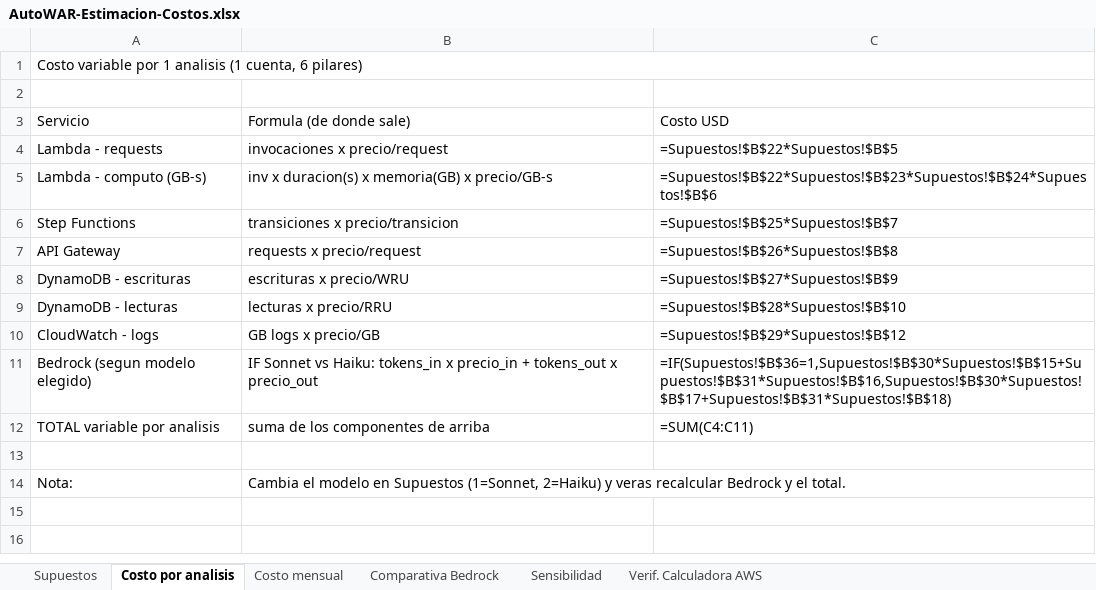
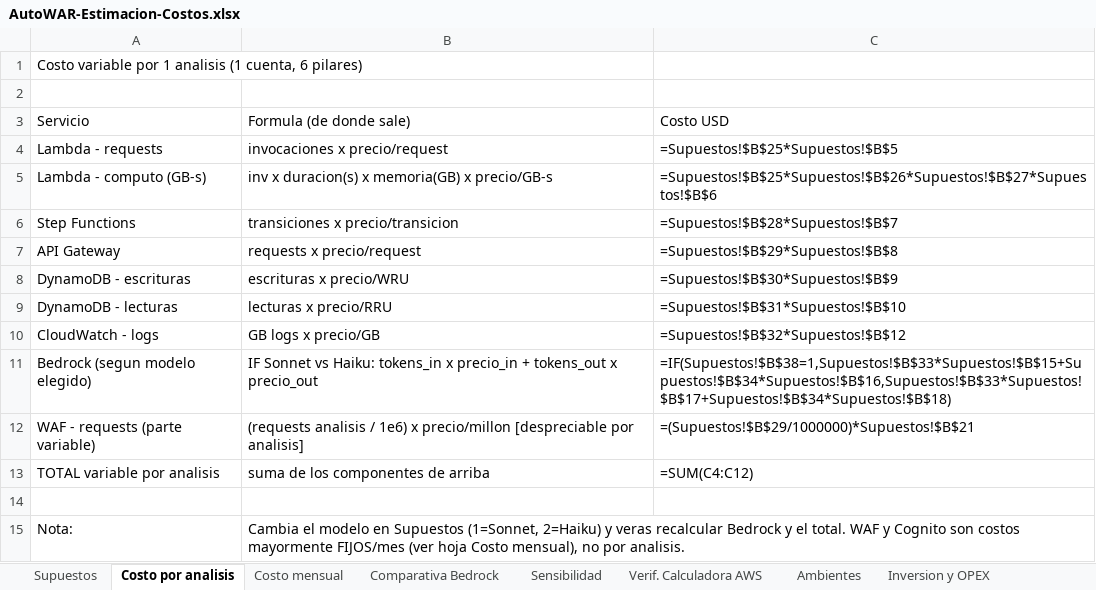
Before and after one commit to alexamazo74/AUTOWAR-DYNAMODB, an Excel workbook: docs/gfourmis-sesion-arquitectura/AutoWAR-Estimacion-Costos.xlsx, sheet Costo por analisis, drawn as a sheet; values as stored, in another font and other column widths than the file's, no cell formats; formulas without a stored value are shown as written; removed rows and columns are numbered as before the commit, all else as after; the diff names each change by its address in the sheet, - before the commit and + after, or states it on an @@ line.

Commit message:
docs: arquitectura consolidada (As-Is/To-Be/Hub), estimacion de costos ampliada y Product Definition de AutoWAR
Diagrama .drawio unico de 3 paginas; costos con staging, desarrollo, Kiro y resumen financiero; documento Word de definicion de producto con analisis financiero y comercializacion; diagramas previos archivados.

```diff
--- a/docs/gfourmis-sesion-arquitectura/AutoWAR-Estimacion-Costos.xlsx (sheet Costo por analisis)
+++ b/docs/gfourmis-sesion-arquitectura/AutoWAR-Estimacion-Costos.xlsx (sheet Costo por analisis)
+sheet tab: Ambientes
+sheet tab: Inversion y OPEX
-A1:C1 merged
-C4 (Costo USD): =Supuestos!$B$22*Supuestos!$B$5
+C4 (Costo USD): =Supuestos!$B$25*Supuestos!$B$5
-C5 (Costo USD): =Supuestos!$B$22*Supuestos!$B$23*Supuestos!$B$24*Supuestos!$B$6
+C5 (Costo USD): =Supuestos!$B$25*Supuestos!$B$26*Supuestos!$B$27*Supuestos!$B$6
-C6 (Costo USD): =Supuestos!$B$25*Supuestos!$B$7
+C6 (Costo USD): =Supuestos!$B$28*Supuestos!$B$7
-C7 (Costo USD): =Supuestos!$B$26*Supuestos!$B$8
+C7 (Costo USD): =Supuestos!$B$29*Supuestos!$B$8
-C8 (Costo USD): =Supuestos!$B$27*Supuestos!$B$9
+C8 (Costo USD): =Supuestos!$B$30*Supuestos!$B$9
-C9 (Costo USD): =Supuestos!$B$28*Supuestos!$B$10
+C9 (Costo USD): =Supuestos!$B$31*Supuestos!$B$10
-C10 (Costo USD): =Supuestos!$B$29*Supuestos!$B$12
+C10 (Costo USD): =Supuestos!$B$32*Supuestos!$B$12
-C11 (Costo USD): =IF(Supuestos!$B$36=1,Supuestos!$B$30*Supuestos!$B$15+Supuestos!$B$31*Supuestos!$B$16,Supuestos!$B$30*Supuestos!$B$17+Supuestos!$B$31*Supuestos!$B$18)
+C11 (Costo USD): =IF(Supuestos!$B$38=1,Supuestos!$B$33*Supuestos!$B$15+Supuestos!$B$34*Supuestos!$B$16,Supuestos!$B$33*Supuestos!$B$17+Supuestos!$B$34*Supuestos!$B$18)
+row 12: WAF - requests (parte variable) | (requests analisis / 1e6) x precio/millon [despreciable por analisis] | =(Supuestos!$B$29/1000000)*Supuestos!$B$21
-C13 (Costo USD): =SUM(C4:C11)
+C13 (Costo USD): =SUM(C4:C12)
-B15 (Formula (de donde sale)): …el total.
+B15 (Formula (de donde sale)): …el total. WAF y Cognito son costos mayormente FIJOS/mes (ver hoja Costo mensual), no por analisis.
-B14:C14 merged
```
Also changed, not shown: sheet Verif. Calculadora AWS, sheet Supuestos, sheet Costo mensual, sheet Comparativa Bedrock, sheet Sensibilidad, other sheet tabs, cell formats, 18 other files.
